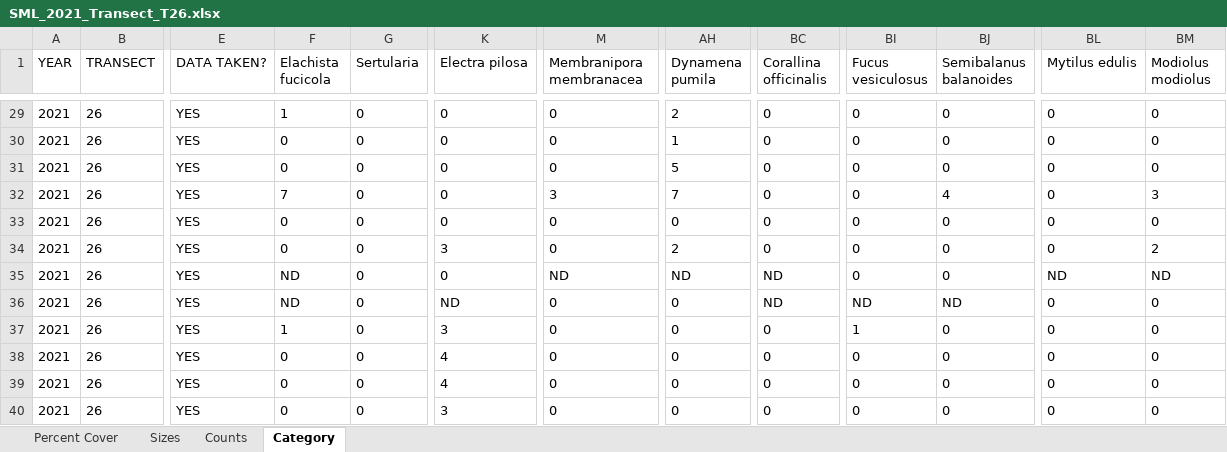
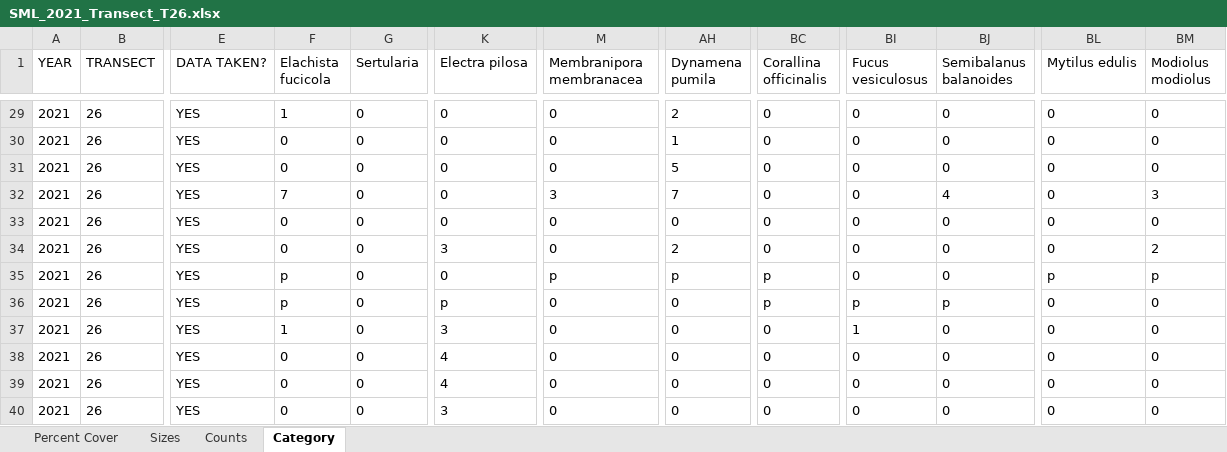
Before and after one commit to llmpandori/SML_Intertidal, an Excel workbook: data/edi_update_data_2021/to_add/SML_2021_Transect_T26.xlsx, sheet Category, drawn as a sheet; only a part is shown, gaps mark what is left out; values as stored, in another font and other column widths than the file's, no borders; charts and pictures not drawn; the diff names each change by its address in the sheet, - before the commit and + after, or states it on an @@ line.

```diff
--- a/data/edi_update_data_2021/to_add/SML_2021_Transect_T26.xlsx (sheet Category)
+++ b/data/edi_update_data_2021/to_add/SML_2021_Transect_T26.xlsx (sheet Category)
-F35:F36 (Elachista fucicola): ND
+F35:F36 (Elachista fucicola): p
-M35 (Membranipora membranacea): ND
+M35 (Membranipora membranacea): p
-AH35 (Dynamena pumila): ND
+AH35 (Dynamena pumila): p
-BC35:BC36 (Corallina officinalis): ND
+BC35:BC36 (Corallina officinalis): p
-BL35 (Mytilus edulis): ND
+BL35 (Mytilus edulis): p
-BM35 (Modiolus modiolus): ND
+BM35 (Modiolus modiolus): p
-K36 (Electra pilosa): ND
+K36 (Electra pilosa): p
-BI36 (Fucus vesiculosus): ND
+BI36 (Fucus vesiculosus): p
-BJ36 (Semibalanus balanoides): ND
+BJ36 (Semibalanus balanoides): p
```
Also changed, not shown: sheet Sizes, hidden cells, data/edi_update_data_2021/to_add/SML_2021_Transect_15.xlsx, data/edi_update_data_2021/to_add/SML_2021_Transect_5.xlsx, 43 other files.
